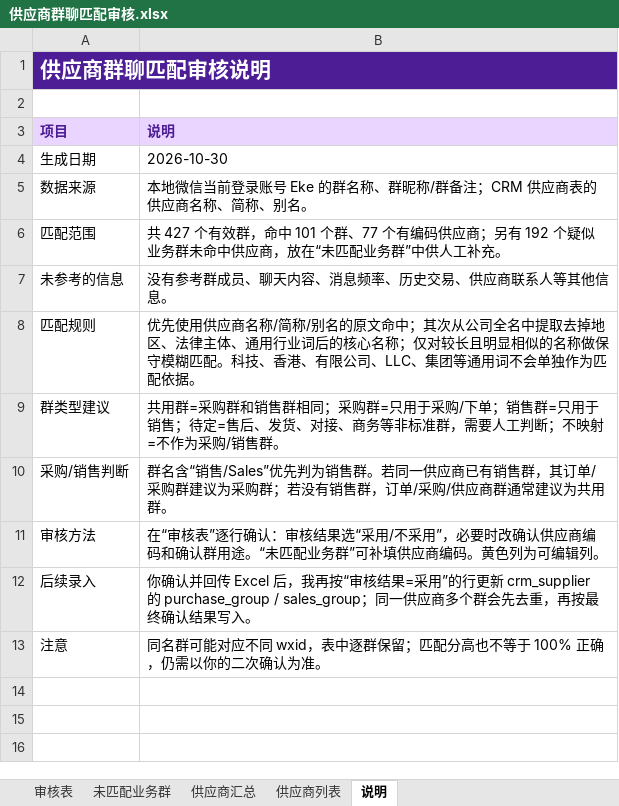
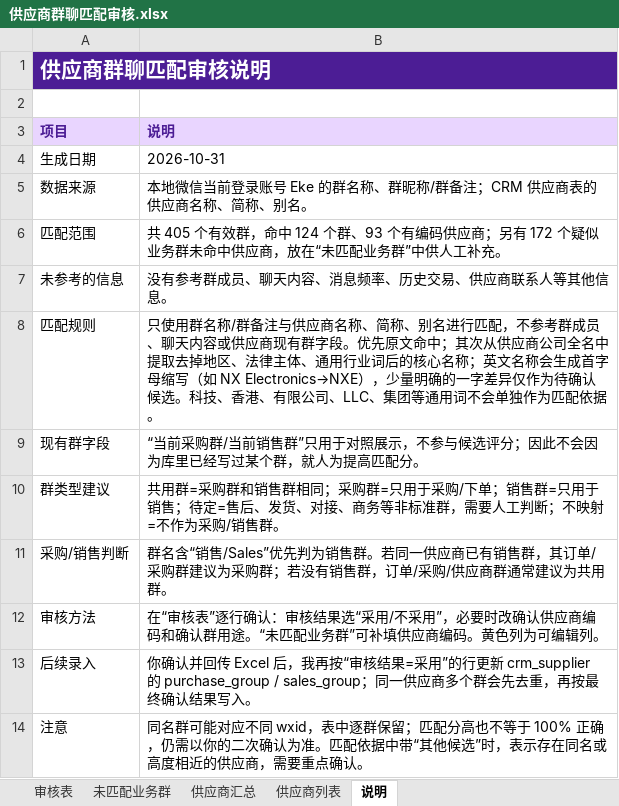
Before and after one commit to SuJinbiao-kooboo/CRM, an Excel workbook: Reference/供应商群聊匹配审核.xlsx, sheet 说明, drawn as a sheet; values as stored, in another font and other column widths than the file's, no borders; addresses are those after the commit; the diff names each change by its address in the sheet, - before the commit and + after, or states it on an @@ line.

```diff
--- a/Reference/供应商群聊匹配审核.xlsx (sheet 说明)
+++ b/Reference/供应商群聊匹配审核.xlsx (sheet 说明)
-B4 (说明): 2026-10-30
+B4 (说明): 2026-10-31
-B6 (说明): 共 427 个有效群，命中 101 个群、77 个有编码供应商；另有 192 个疑似业…
+B6 (说明): 共 405 个有效群，命中 124 个群、93 个有编码供应商；另有 172 个疑似业…
-B8 (说明): 优先使用供应商名称/简称/别名的原文命中；其次从公司全名中提取去掉地区、法律主体、通用行业词后的核心名称；仅对较长且明显相似的名称做保守模糊匹配。科技、…
+B8 (说明): 只使用群名称/群备注与供应商名称、简称、别名进行匹配，不参考群成员、聊天内容或供应商现有群字段。优先原文命中；其次从供应商公司全名中提取去掉地区、法律主体、通用行业词后的核心名称；英文名称会生成首字母缩写（如 NX Electronics→NXE），少量明确的一字差异仅作为待确认候选。科技、…
+row 9: 现有群字段 | “当前采购群/当前销售群”只用于对照展示，不参与候选评分；因此不会因为库里已经写过某个群，就人为提高匹配分。
-B14 (说明): …认为准。
+B14 (说明): …认为准。匹配依据中带“其他候选”时，表示存在同名或高度相近的供应商，需要重点确认。
```
Also changed, not shown: sheet 审核表, sheet 未匹配业务群, sheet 供应商汇总, sheet 供应商列表.
